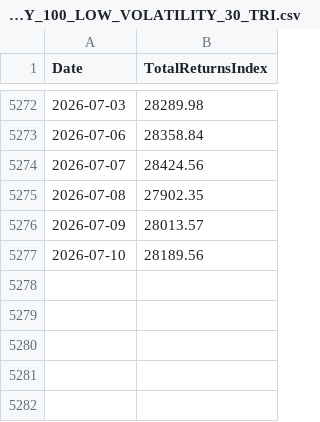
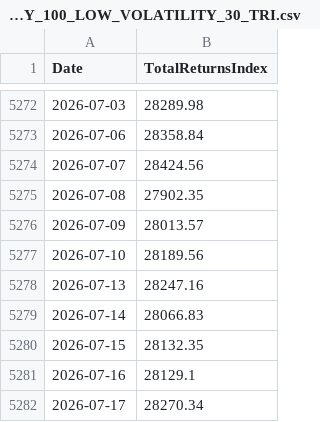
Before and after one commit to ksd-labs/mf-analytics, a CSV file: data/tri/NIFTY_100_LOW_VOLATILITY_30_TRI.csv, drawn as a sheet; only a part is shown, gaps mark what is left out.

```diff
--- a/data/tri/NIFTY_100_LOW_VOLATILITY_30_TRI.csv
+++ b/data/tri/NIFTY_100_LOW_VOLATILITY_30_TRI.csv
@@ -5277 +5277,6 @@ Date,TotalReturnsIndex
 2026-07-10,28189.56
+2026-07-13,28247.16
+2026-07-14,28066.83
+2026-07-15,28132.35
+2026-07-16,28129.1
+2026-07-17,28270.34
```
Also changed, not shown: data/tri/NIFTY_100_TRI.csv, data/tri/NIFTY_200_MOMENTUM_30_TRI.csv, 8 other files.
